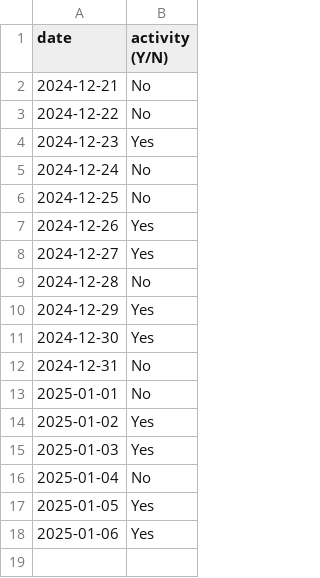
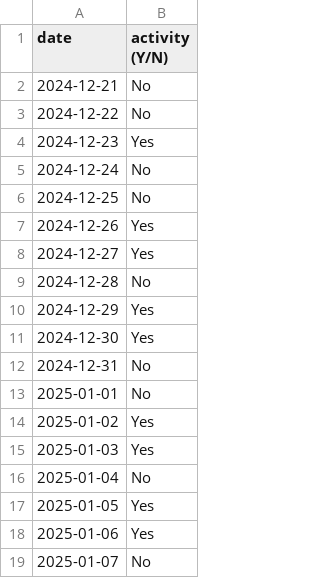
Before and after one commit to valecase4/GarminHealthInsights, a CSV file: data/raw/activities/activities.csv, drawn as a sheet; the diff names each change by its address in the sheet, - before the commit and + after, or states it on an @@ line.

```diff
--- a/data/raw/activities/activities.csv
+++ b/data/raw/activities/activities.csv
+row 19: 2025-01-07 | No
```
Also changed, not shown: data/raw/steps/steps.csv, 5 other files.
